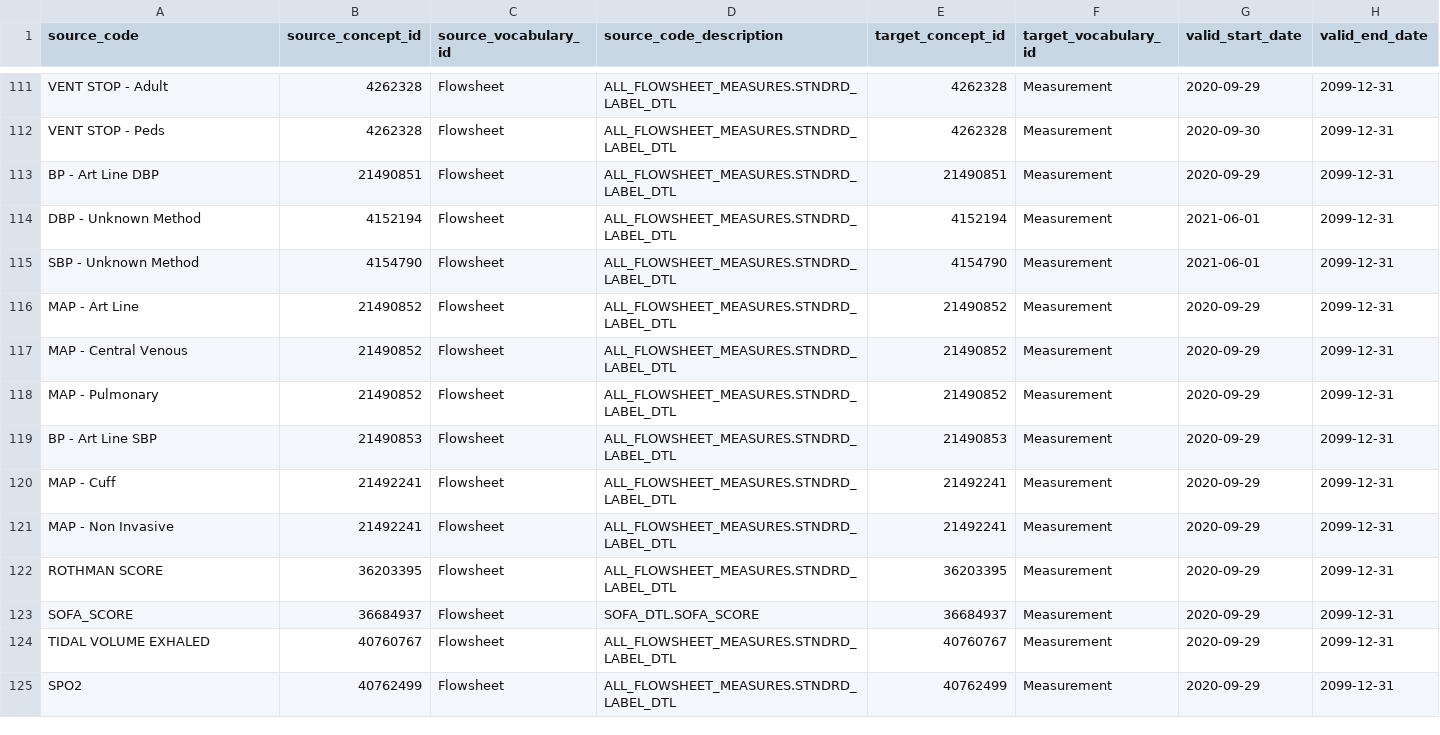
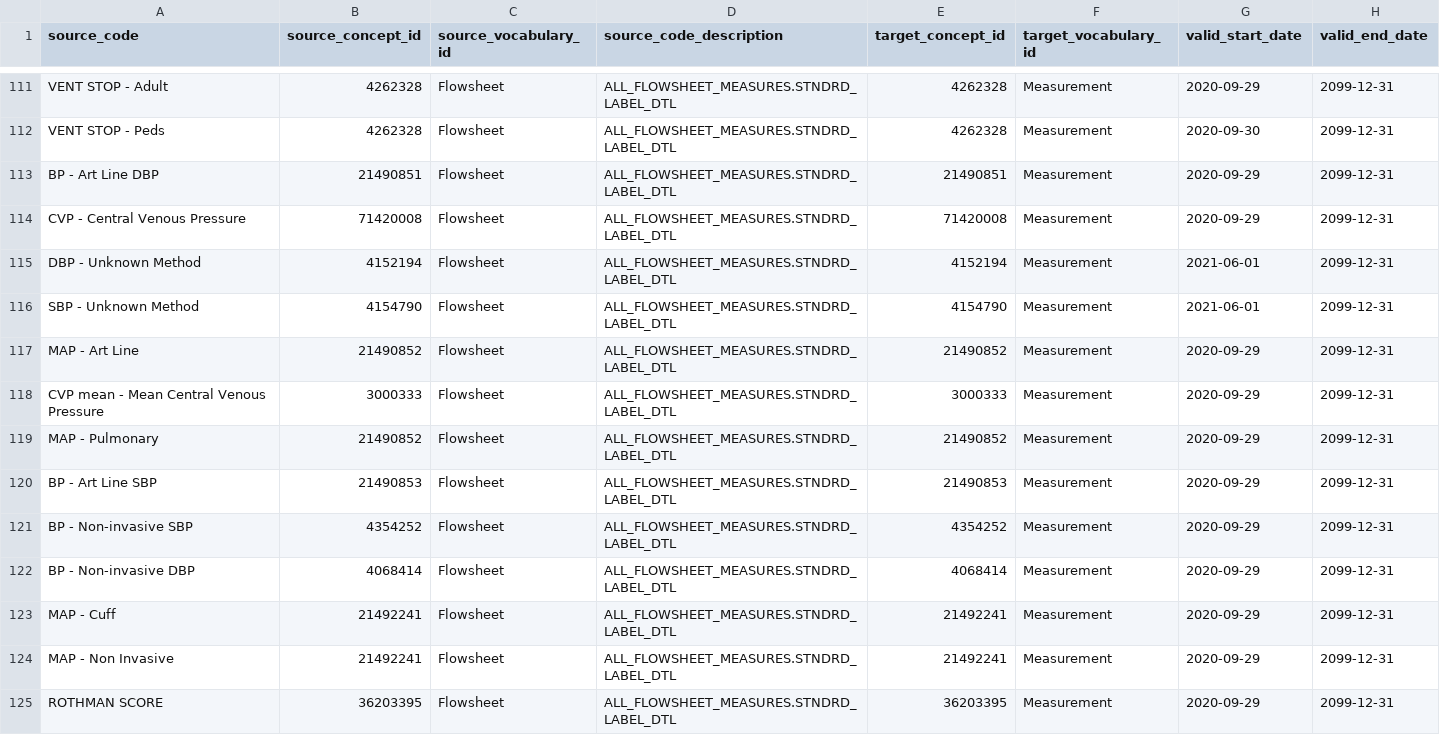
Before and after one commit to yankuic/omop_etl, a CSV file: omop_etl/templates/source_to_concept_map.csv, drawn as a sheet; only a part is shown, gaps mark what is left out; the shorter side is filled out with more unchanged rows.

```diff
--- a/omop_etl/templates/source_to_concept_map.csv
+++ b/omop_etl/templates/source_to_concept_map.csv
@@ -113,2 +113,3 @@ VENT STOP - Peds	4262328	Flowsheet	ALL_FLOWSHEET_MEASURES.STNDRD_LABEL_DTL	42623
 BP - Art Line DBP	21490851	Flowsheet	ALL_FLOWSHEET_MEASURES.STNDRD_LABEL_DTL	21490851	Measurement	2020-09-29	2099-12-31
+CVP - Central Venous Pressure	71420008	Flowsheet	ALL_FLOWSHEET_MEASURES.STNDRD_LABEL_DTL	71420008	Measurement	2020-09-29	2099-12-31
 DBP - Unknown Method	4152194	Flowsheet	ALL_FLOWSHEET_MEASURES.STNDRD_LABEL_DTL	4152194	Measurement	2021-06-01	2099-12-31
@@ -116,5 +117,7 @@ SBP - Unknown Method	4154790	Flowsheet	ALL_FLOWSHEET_MEASURES.STNDRD_LABEL_DTL	4
 MAP - Art Line	21490852	Flowsheet	ALL_FLOWSHEET_MEASURES.STNDRD_LABEL_DTL	21490852	Measurement	2020-09-29	2099-12-31
-MAP - Central Venous	21490852	Flowsheet	ALL_FLOWSHEET_MEASURES.STNDRD_LABEL_DTL	21490852	Measurement	2020-09-29	2099-12-31
+CVP mean - Mean Central Venous Pressure	3000333	Flowsheet	ALL_FLOWSHEET_MEASURES.STNDRD_LABEL_DTL	3000333	Measurement	2020-09-29	2099-12-31
 MAP - Pulmonary	21490852	Flowsheet	ALL_FLOWSHEET_MEASURES.STNDRD_LABEL_DTL	21490852	Measurement	2020-09-29	2099-12-31
 BP - Art Line SBP	21490853	Flowsheet	ALL_FLOWSHEET_MEASURES.STNDRD_LABEL_DTL	21490853	Measurement	2020-09-29	2099-12-31
+BP - Non-invasive SBP	4354252	Flowsheet	ALL_FLOWSHEET_MEASURES.STNDRD_LABEL_DTL	4354252	Measurement	2020-09-29	2099-12-31
+BP - Non-invasive DBP	4068414	Flowsheet	ALL_FLOWSHEET_MEASURES.STNDRD_LABEL_DTL	4068414	Measurement	2020-09-29	2099-12-31
 MAP - Cuff	21492241	Flowsheet	ALL_FLOWSHEET_MEASURES.STNDRD_LABEL_DTL	21492241	Measurement	2020-09-29	2099-12-31
```
Also changed, not shown: 7 other files.
